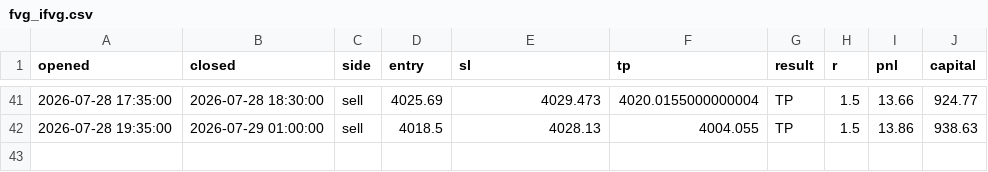
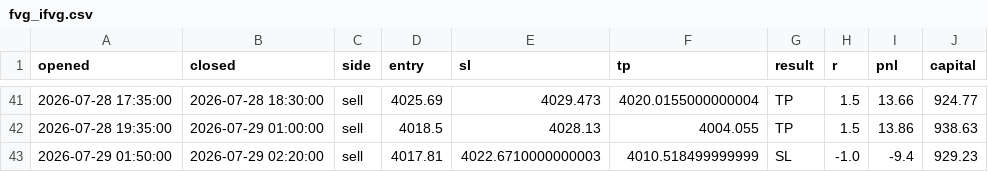
Before and after one commit to ohnonpaslui/New-bot-3, a CSV file: trades/fvg_ifvg.csv, drawn as a sheet; only a part is shown, gaps mark what is left out.

```diff
--- a/trades/fvg_ifvg.csv
+++ b/trades/fvg_ifvg.csv
@@ -42 +42,2 @@ opened,closed,side,entry,sl,tp,result,r,pnl,capital
 2026-07-28 19:35:00,2026-07-29 01:00:00,sell,4018.5,4028.13,4004.055,TP,1.5,13.86,938.63
+2026-07-29 01:50:00,2026-07-29 02:20:00,sell,4017.81,4022.6710000000003,4010.518499999999,SL,-1.0,-9.4,929.23
```
Also changed, not shown: 1 other file.
